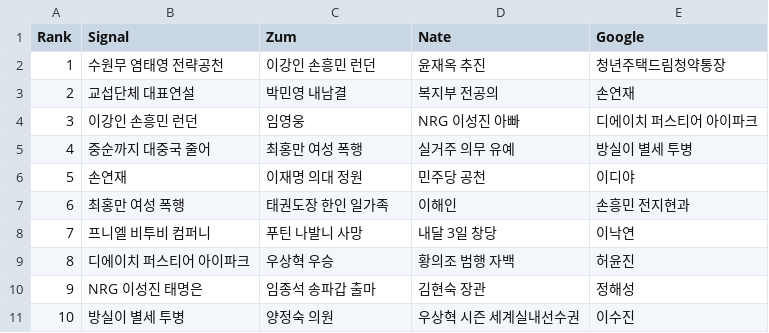
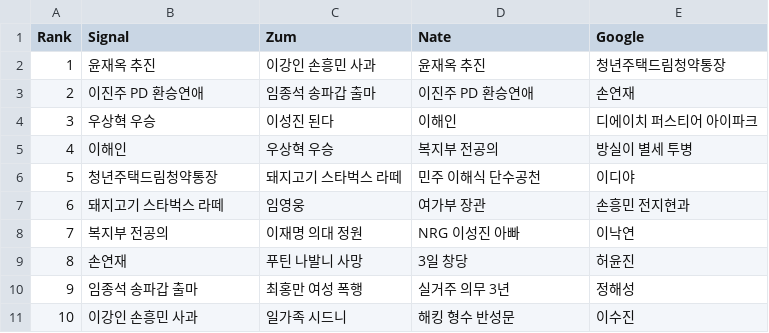
Before and after one commit to TrackerIssues/0301_TeleCollectData, a CSV file: dfMsg.csv, drawn as a sheet.

```diff
--- a/dfMsg.csv
+++ b/dfMsg.csv
@@ -1,11 +1,11 @@
 Rank,Signal,Zum,Nate,Google
-1,수원무 염태영 전략공천,이강인 손흥민 런던,윤재옥 추진,청년주택드림청약통장
-2,교섭단체 대표연설,박민영 내남결,복지부 전공의,손연재
-3,이강인 손흥민 런던,임영웅,NRG 이성진 아빠,디에이치 퍼스티어 아이파크
-4,중순까지 대중국 줄어,최홍만 여성 폭행,실거주 의무 유예,방실이 별세 투병
-5,손연재,이재명 의대 정원,민주당 공천,이디야
-6,최홍만 여성 폭행,태권도장 한인 일가족,이해인,손흥민 전지현과
-7,프니엘 비투비 컴퍼니,푸틴 나발니 사망,내달 3일 창당,이낙연
-8,디에이치 퍼스티어 아이파크,우상혁 우승,황의조 범행 자백,허윤진
-9,NRG 이성진 태명은,임종석 송파갑 출마,김현숙 장관,정해성
-10,방실이 별세 투병,양정숙 의원,우상혁 시즌 세계실내선수권,이수진
+1,윤재옥 추진,이강인 손흥민 사과,윤재옥 추진,청년주택드림청약통장
+2,이진주 PD 환승연애,임종석 송파갑 출마,이진주 PD 환승연애,손연재
+3,우상혁 우승,이성진 된다,이해인,디에이치 퍼스티어 아이파크
+4,이해인,우상혁 우승,복지부 전공의,방실이 별세 투병
+5,청년주택드림청약통장,돼지고기 스타벅스 라떼,민주 이해식 단수공천,이디야
+6,돼지고기 스타벅스 라떼,임영웅,여가부 장관,손흥민 전지현과
+7,복지부 전공의,이재명 의대 정원,NRG 이성진 아빠,이낙연
+8,손연재,푸틴 나발니 사망,3일 창당,허윤진
+9,임종석 송파갑 출마,최홍만 여성 폭행,실거주 의무 3년,정해성
+10,이강인 손흥민 사과,일가족 시드니,해킹 형수 반성문,이수진
```
Also changed, not shown: dfKeyWord.csv.
